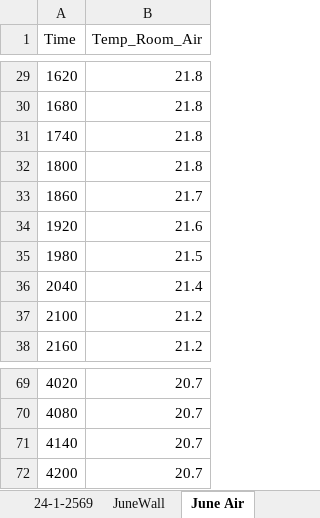
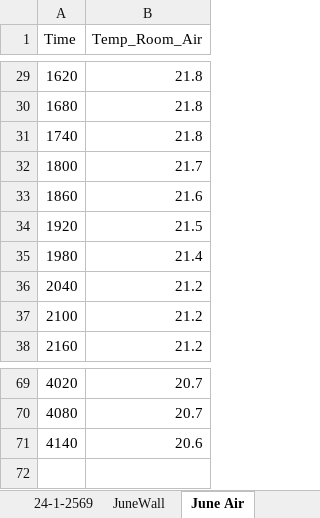
Before and after one commit to NutthapoomN/KU_SeniorProject2025, an Excel workbook: Data/Excel/Measurement.xlsx, sheet June Air, drawn as a sheet; only a part is shown, gaps mark what is left out; values as stored, in another font and other column widths than the file's, no borders; the diff covers the shown part only; the diff names each change by its address in the sheet, - before the commit and + after, or states it on an @@ line.

```diff
--- a/Data/Excel/Measurement.xlsx (sheet June Air)
+++ b/Data/Excel/Measurement.xlsx (sheet June Air)
-B32 (Temp_Room_Air): 21.8
+B32 (Temp_Room_Air): 21.7
-B33 (Temp_Room_Air): 21.7
+B33 (Temp_Room_Air): 21.6
-B34 (Temp_Room_Air): 21.6
+B34 (Temp_Room_Air): 21.5
-B35 (Temp_Room_Air): 21.5
+B35 (Temp_Room_Air): 21.4
-B36 (Temp_Room_Air): 21.4
+B36 (Temp_Room_Air): 21.2
-B71 (Temp_Room_Air): 20.7
+B71 (Temp_Room_Air): 20.6
-row 72: 4200 | 20.7
```
Also changed, not shown: 40 edited cells elsewhere in this sheet, 52 other files.
